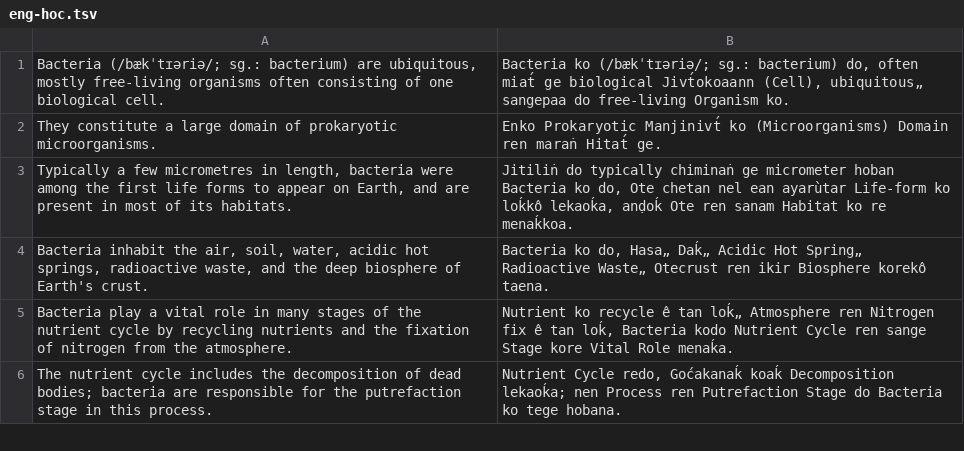
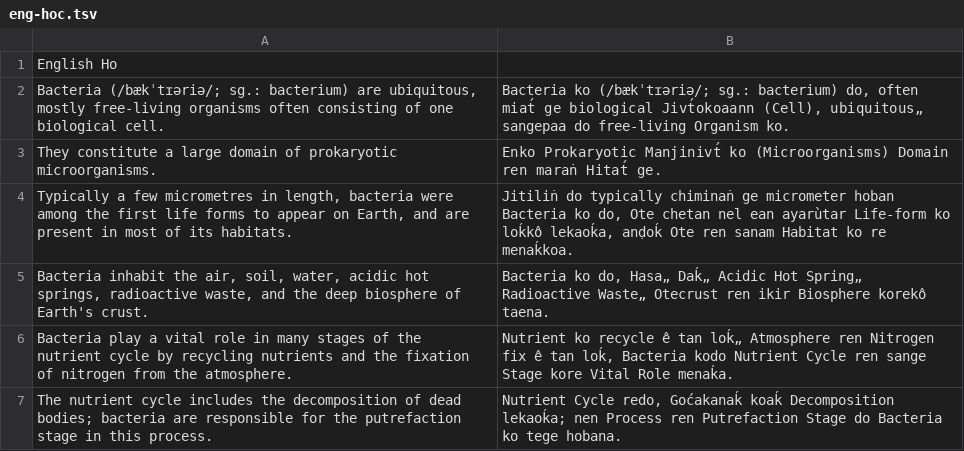
Before and after one commit to Singitur/Ho-English-Dictionary, a TSV file: eng-hoc.tsv, drawn as a sheet; only a part is shown.

Commit message:
Update eng-hoc.tsv

```diff
--- a/eng-hoc.tsv
+++ b/eng-hoc.tsv
@@ -1 +1,2 @@
+English  Ho
 Bacteria (/bækˈtɪəriə/; sg.: bacterium) are ubiquitous, mostly free-living organisms often consisting of one biological cell.	Bacteria ko (/bækˈtɪəriə/; sg.: bacterium) do, often miat́ ge biological Jivt́okoaann (Cell), ubiquitous„ sangepaa do free-living Organism ko.
```
